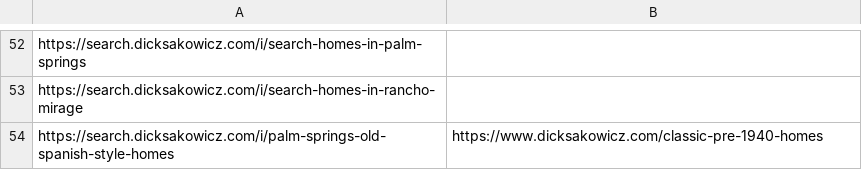
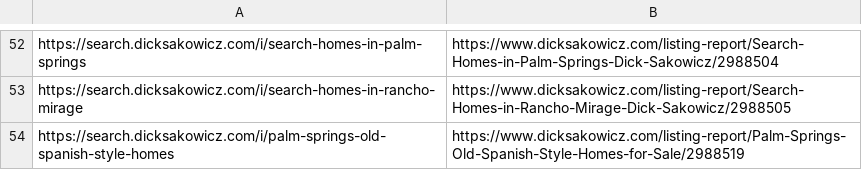
Before and after one commit to brandonemmons25/Brandon-, a CSV file: dicksakowicz.com-redirects.csv, drawn as a sheet; only a part is shown, gaps mark what is left out; the diff covers the shown part only; the diff names each change by its address in the sheet, - before the commit and + after, or states it on an @@ line.

```diff
--- a/dicksakowicz.com-redirects.csv
+++ b/dicksakowicz.com-redirects.csv
-B52: (empty)
+B52: https://www.dicksakowicz.com/listing-report/Search-Homes-in-Palm-Springs-Dick-Sakowicz/2988504
-B53: (empty)
+B53: https://www.dicksakowicz.com/listing-report/Search-Homes-in-Rancho-Mirage-Dick-Sakowicz/2988505
-B54: https://www.dicksakowicz.com/classic-pre-1940-homes
+B54: https://www.dicksakowicz.com/listing-report/Palm-Springs-Old-Spanish-Style-Homes-for-Sale/2988519
```
Also changed, not shown: 28 edited cells elsewhere in this file.
